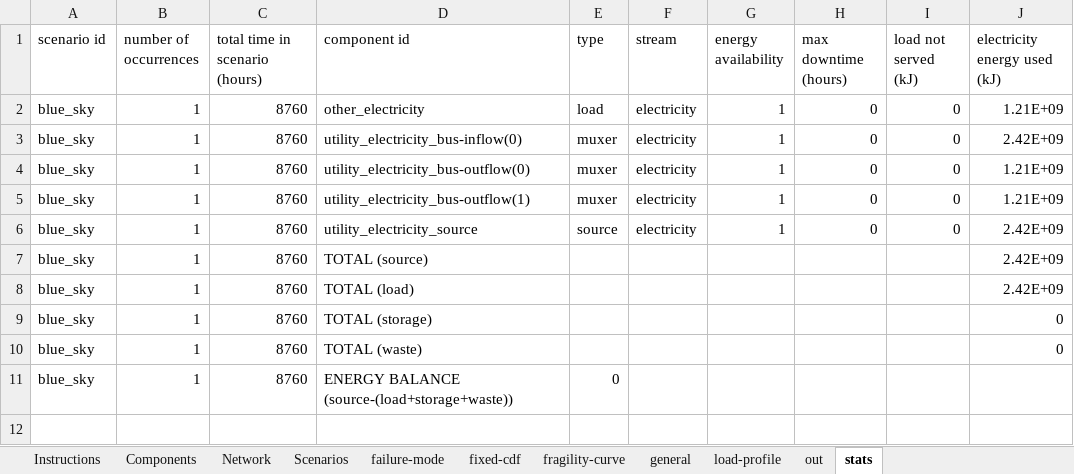
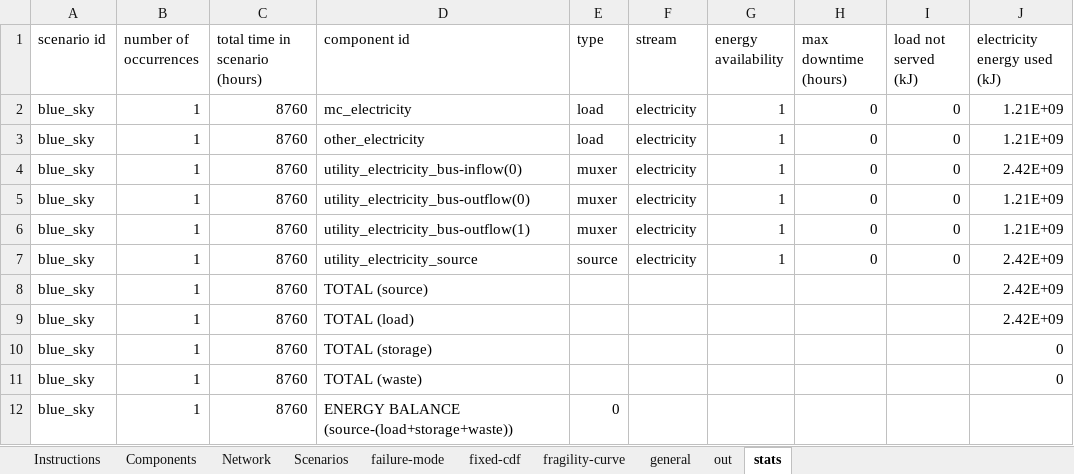
Before and after one commit to bigladder/erin, an Excel workbook: gui/e2rin_gui.xlsm, sheet stats, drawn as a sheet; values as stored, in another font and other column widths than the file's, no borders; the diff names each change by its address in the sheet, - before the commit and + after, or states it on an @@ line.

```diff
--- a/gui/e2rin_gui.xlsm (sheet stats)
+++ b/gui/e2rin_gui.xlsm (sheet stats)
@@ sheet tab hidden: load-profile @@
+row 2: blue_sky | 1 | 8760 | mc_electricity | load | electricity | 1 | 0 | 0 | 1.21E+09
```
Also changed, not shown: sheet out, sheet Network, sheet Components, sheet failure-mode, sheet fragility-curve, sheet fixed-cdf, 1 more sheet, charts or pictures.
